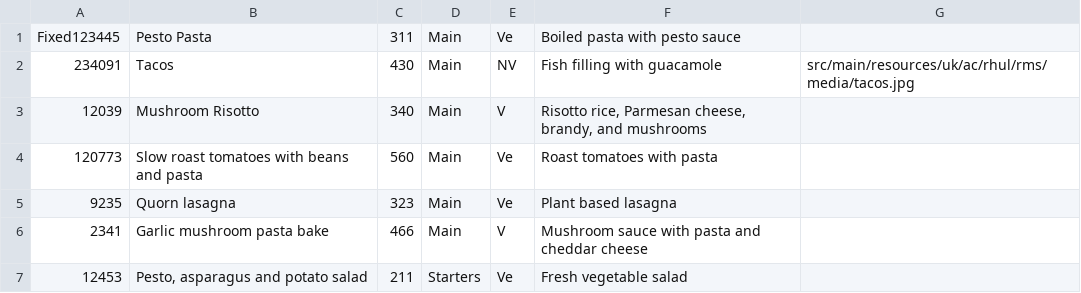
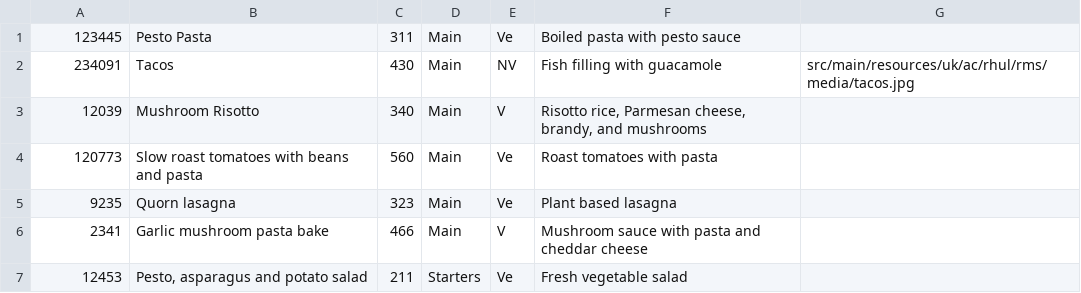
Before and after one commit to Rizwan-B/Restaurant-Management-System, a CSV file: src/main/resources/uk/ac/rhul/rms/menu.csv, drawn as a sheet; only a part is shown.

Commit message:
Added back button to the call waiter screen. Fixed typo in the menu file.

```diff
--- a/src/main/resources/uk/ac/rhul/rms/menu.csv
+++ b/src/main/resources/uk/ac/rhul/rms/menu.csv
@@ -1,2 +1,2 @@
-Fixed123445,Pesto Pasta,311,Main,Ve,Boiled pasta with pesto sauce,
+123445,Pesto Pasta,311,Main,Ve,Boiled pasta with pesto sauce,
 234091,Tacos,430,Main,NV,Fish filling with guacamole,src/main/resources/uk/ac/rhul/rms/media/tacos.jpg
```
Also changed, not shown: 2 other files.
